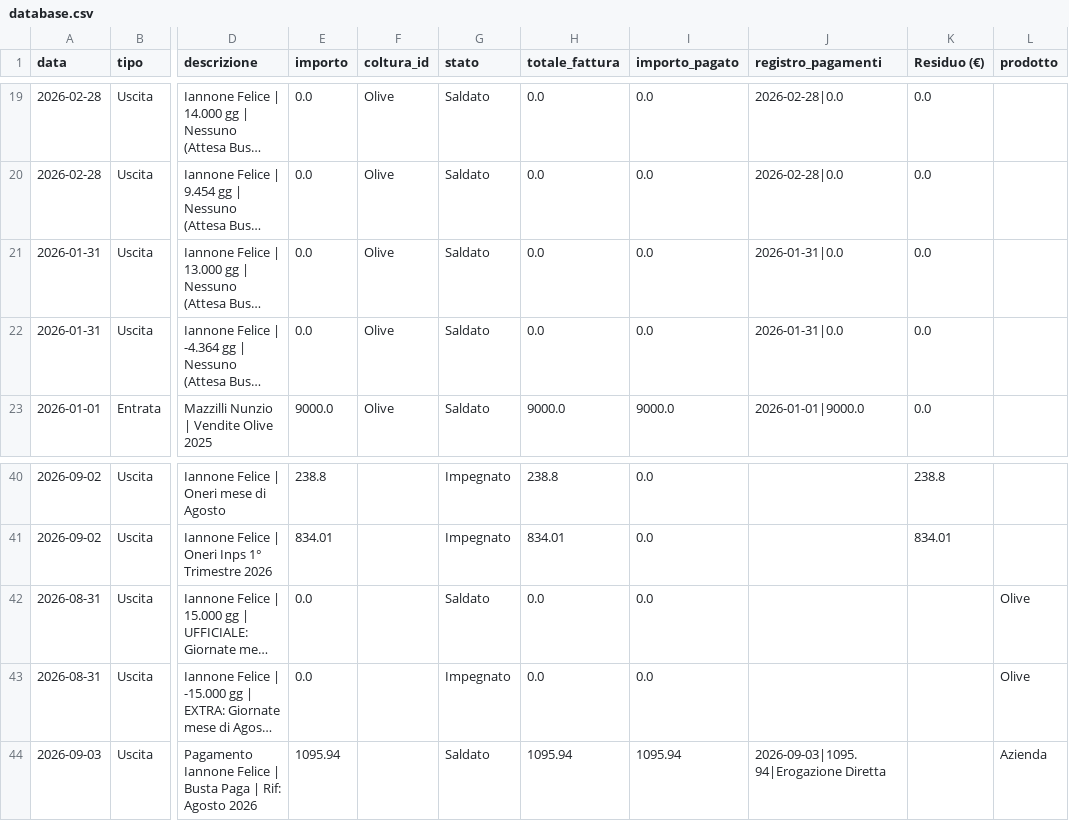
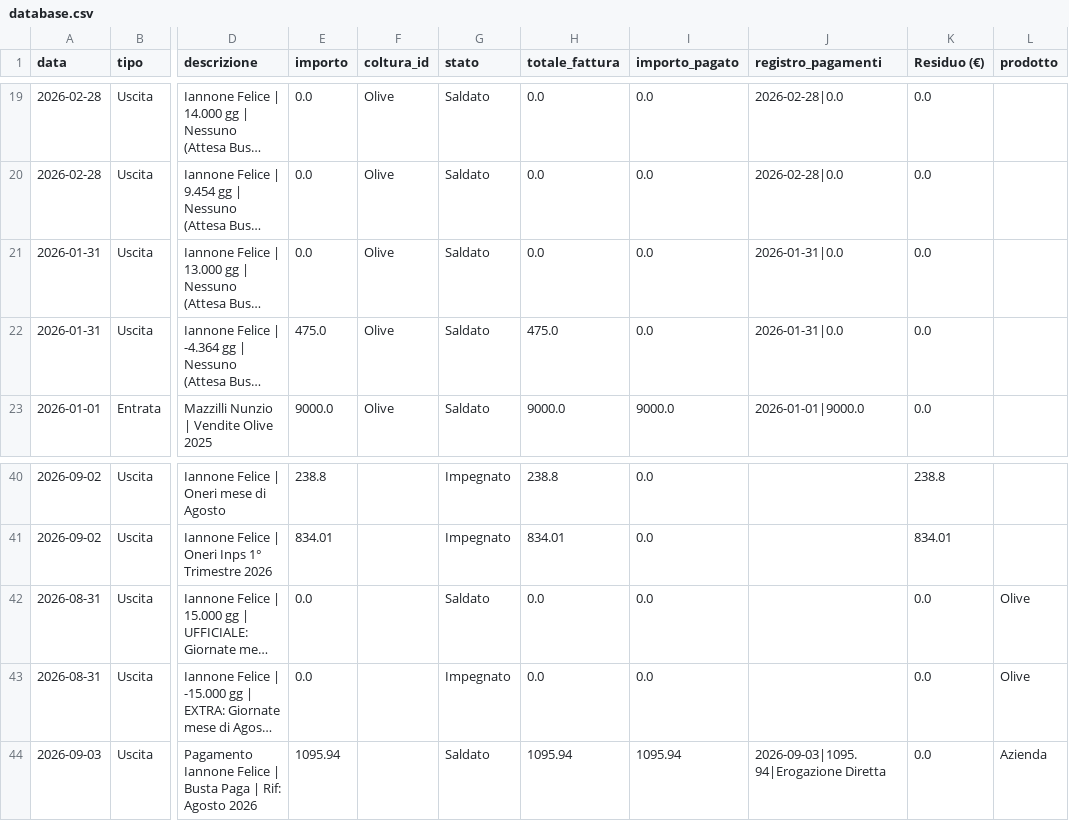
Before and after one commit to antonellomazzilli-bit/agri-finance, a CSV file: database.csv, drawn as a sheet; only a part is shown, gaps mark what is left out; long unchanged cells end in …; the diff names each change by its address in the sheet, - before the commit and + after, or states it on an @@ line.

Commit message:
Modificati dati riga 20

```diff
--- a/database.csv
+++ b/database.csv
-E22 (importo): 0.0
+E22 (importo): 475.0
-H22 (totale_fattura): 0.0
+H22 (totale_fattura): 475.0
-K42:K44 (Residuo (€)): (empty)
+K42:K44 (Residuo (€)): 0.0
```
